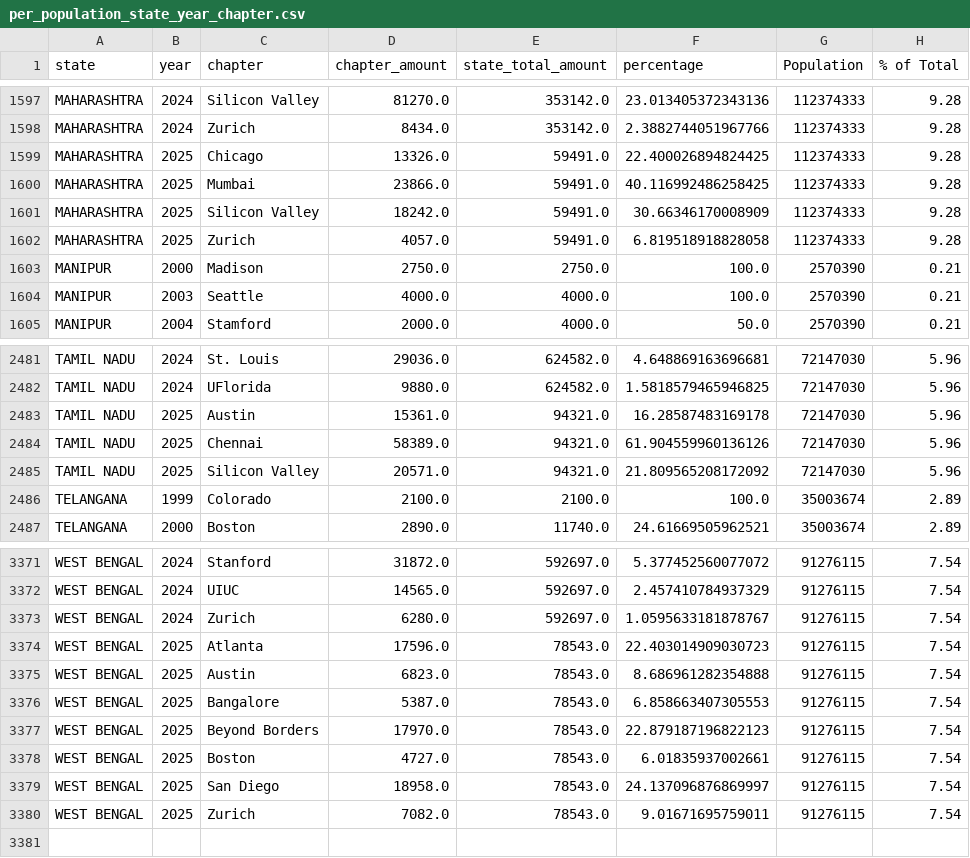
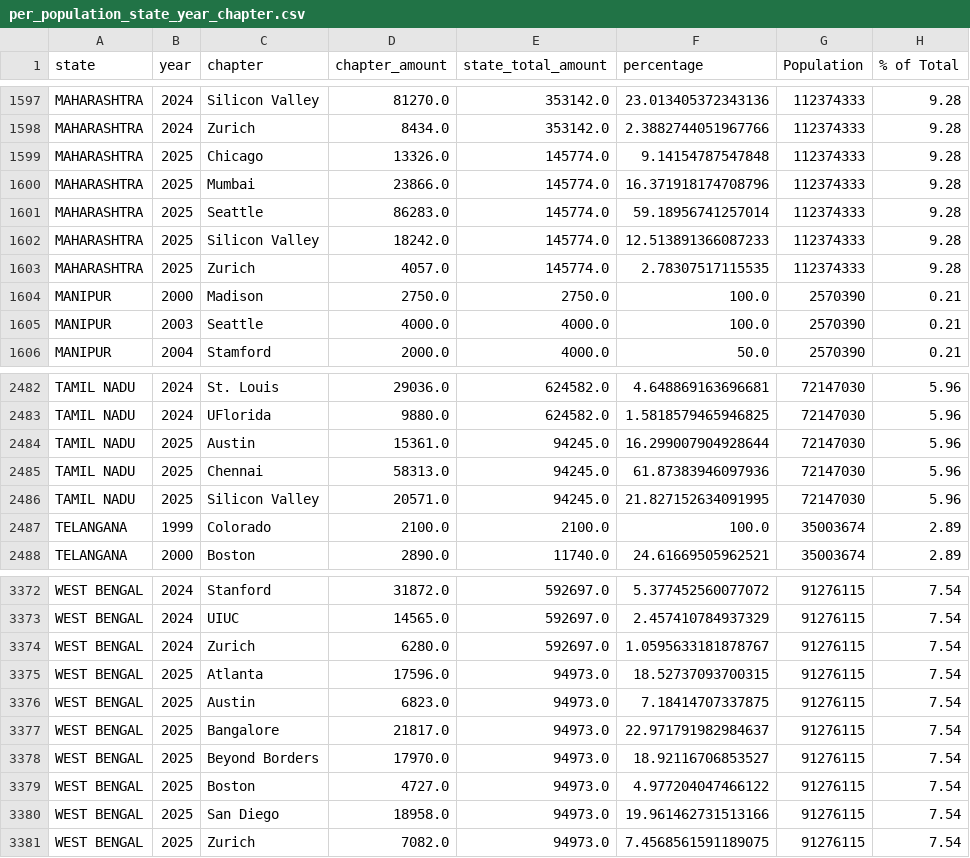
Before and after one commit to rkpagadala/AshaFoundation, a CSV file: DataCSV/per_population_state_year_chapter.csv, drawn as a sheet; only a part is shown, gaps mark what is left out.

```diff
--- a/DataCSV/per_population_state_year_chapter.csv
+++ b/DataCSV/per_population_state_year_chapter.csv
@@ -1598,6 +1598,7 @@ MAHARASHTRA,2024,Silicon Valley,81270.0,353142.0,23.013405372343136,112374333,9.
 MAHARASHTRA,2024,Zurich,8434.0,353142.0,2.3882744051967766,112374333,9.28
-MAHARASHTRA,2025,Chicago,13326.0,59491.0,22.400026894824425,112374333,9.28
-MAHARASHTRA,2025,Mumbai,23866.0,59491.0,40.116992486258425,112374333,9.28
-MAHARASHTRA,2025,Silicon Valley,18242.0,59491.0,30.66346170008909,112374333,9.28
-MAHARASHTRA,2025,Zurich,4057.0,59491.0,6.819518918828058,112374333,9.28
+MAHARASHTRA,2025,Chicago,13326.0,145774.0,9.14154787547848,112374333,9.28
+MAHARASHTRA,2025,Mumbai,23866.0,145774.0,16.371918174708796,112374333,9.28
+MAHARASHTRA,2025,Seattle,86283.0,145774.0,59.18956741257014,112374333,9.28
+MAHARASHTRA,2025,Silicon Valley,18242.0,145774.0,12.513891366087233,112374333,9.28
+MAHARASHTRA,2025,Zurich,4057.0,145774.0,2.78307517115535,112374333,9.28
 MANIPUR,2000,Madison,2750.0,2750.0,100.0,2570390,0.21
@@ -2482,5 +2483,5 @@ TAMIL NADU,2024,St. Louis,29036.0,624582.0,4.648869163696681,72147030,5.96
 TAMIL NADU,2024,UFlorida,9880.0,624582.0,1.5818579465946825,72147030,5.96
-TAMIL NADU,2025,Austin,15361.0,94321.0,16.28587483169178,72147030,5.96
-TAMIL NADU,2025,Chennai,58389.0,94321.0,61.904559960136126,72147030,5.96
-TAMIL NADU,2025,Silicon Valley,20571.0,94321.0,21.809565208172092,72147030,5.96
+TAMIL NADU,2025,Austin,15361.0,94245.0,16.299007904928644,72147030,5.96
+TAMIL NADU,2025,Chennai,58313.0,94245.0,61.87383946097936,72147030,5.96
+TAMIL NADU,2025,Silicon Valley,20571.0,94245.0,21.827152634091995,72147030,5.96
 TELANGANA,1999,Colorado,2100.0,2100.0,100.0,35003674,2.89
@@ -3373,8 +3374,8 @@ WEST BENGAL,2024,UIUC,14565.0,592697.0,2.457410784937329,91276115,7.54
 WEST BENGAL,2024,Zurich,6280.0,592697.0,1.0595633181878767,91276115,7.54
-WEST BENGAL,2025,Atlanta,17596.0,78543.0,22.403014909030723,91276115,7.54
-WEST BENGAL,2025,Austin,6823.0,78543.0,8.686961282354888,91276115,7.54
-WEST BENGAL,2025,Bangalore,5387.0,78543.0,6.858663407305553,91276115,7.54
-WEST BENGAL,2025,Beyond Borders,17970.0,78543.0,22.879187196822123,91276115,7.54
-WEST BENGAL,2025,Boston,4727.0,78543.0,6.01835937002661,91276115,7.54
-WEST BENGAL,2025,San Diego,18958.0,78543.0,24.137096876869997,91276115,7.54
-WEST BENGAL,2025,Zurich,7082.0,78543.0,9.01671695759011,91276115,7.54
+WEST BENGAL,2025,Atlanta,17596.0,94973.0,18.52737093700315,91276115,7.54
+WEST BENGAL,2025,Austin,6823.0,94973.0,7.18414707337875,91276115,7.54
+WEST BENGAL,2025,Bangalore,21817.0,94973.0,22.971791982984637,91276115,7.54
+WEST BENGAL,2025,Beyond Borders,17970.0,94973.0,18.92116706853527,91276115,7.54
+WEST BENGAL,2025,Boston,4727.0,94973.0,4.977204047466122,91276115,7.54
+WEST BENGAL,2025,San Diego,18958.0,94973.0,19.961462731513166,91276115,7.54
+WEST BENGAL,2025,Zurich,7082.0,94973.0,7.4568561591189075,91276115,7.54
```
Also changed, not shown: DataCSV/bimaru.csv, DataCSV/consolidated_funding.csv, 11 other files.
